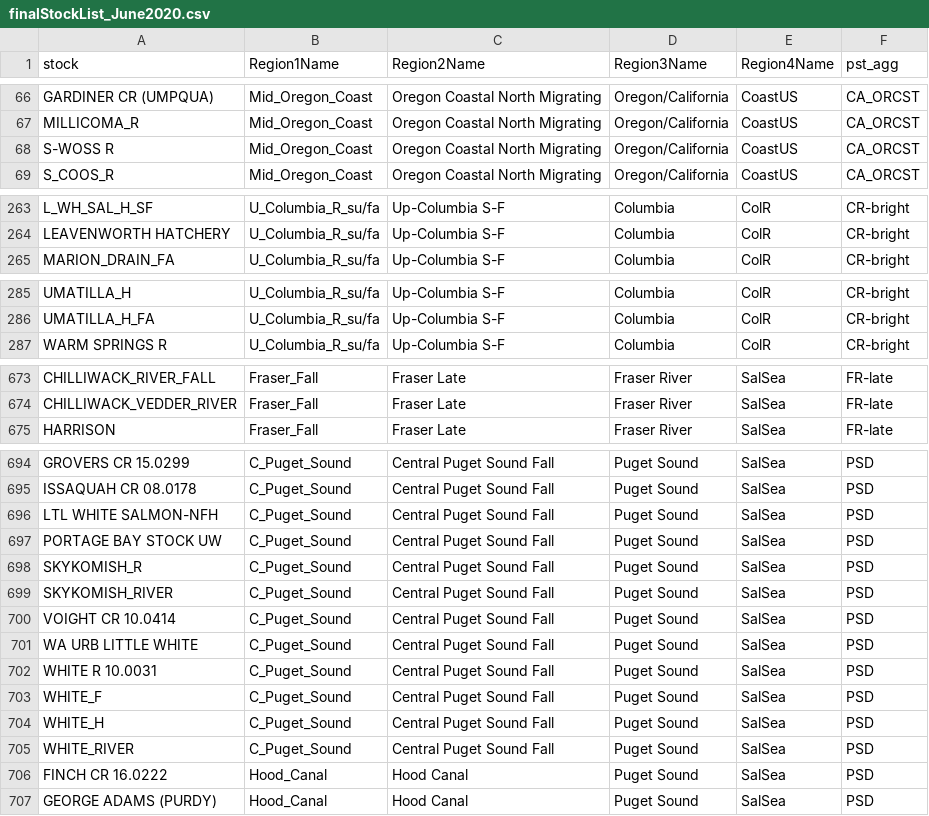
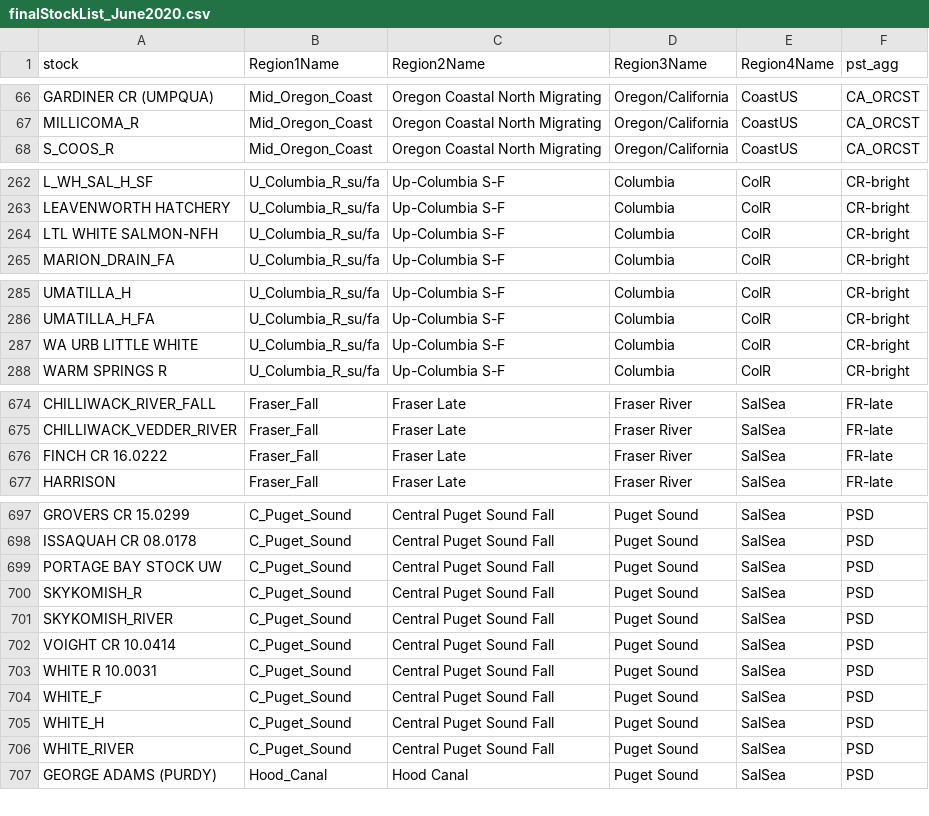
Before and after one commit to CamFreshwater/stockKey, a CSV file: data/generated/finalStockList_June2020.csv, drawn as a sheet; only a part is shown, gaps mark what is left out; removed rows and columns are numbered as before the commit, all else as after; the diff covers the shown part only; the diff names each change by its address in the sheet, - before the commit and + after, or states it on an @@ line.

Commit message:
correct cwt errors in stock key

```diff
--- a/data/generated/finalStockList_June2020.csv
+++ b/data/generated/finalStockList_June2020.csv
-row 68: S-WOSS R | Mid_Oregon_Coast | Oregon Coastal North Migrating | Oregon/California | CoastUS | CA_ORCST
+row 264: LTL WHITE SALMON-NFH | U_Columbia_R_su/fa | Up-Columbia S-F | Columbia | ColR | CR-bright
+row 287: WA URB LITTLE WHITE | U_Columbia_R_su/fa | Up-Columbia S-F | Columbia | ColR | CR-bright
+row 676: FINCH CR 16.0222 | Fraser_Fall | Fraser Late | Fraser River | SalSea | FR-late
-row 696: LTL WHITE SALMON-NFH | C_Puget_Sound | Central Puget Sound Fall | Puget Sound | SalSea | PSD
-row 701: WA URB LITTLE WHITE | C_Puget_Sound | Central Puget Sound Fall | Puget Sound | SalSea | PSD
-row 706: FINCH CR 16.0222 | Hood_Canal | Hood Canal | Puget Sound | SalSea | PSD
```
Also changed, not shown: 2 added rows and 1 removed row elsewhere in this file, 2 other files.
